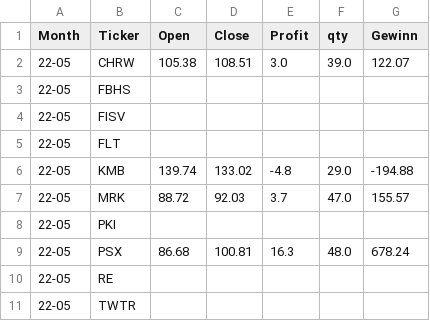
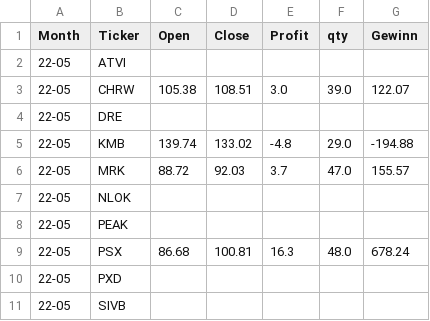
Before and after one commit to fxhuhn/momentum, a CSV file: data/trades/22-05.csv, drawn as a sheet.

```diff
--- a/data/trades/22-05.csv
+++ b/data/trades/22-05.csv
@@ -1,11 +1,11 @@
 Month,Ticker,Open,Close,Profit,qty,Gewinn
+22-05,ATVI,,,,,
 22-05,CHRW,105.38,108.51,3.0,39.0,122.07
-22-05,FBHS,,,,,
-22-05,FISV,,,,,
-22-05,FLT,,,,,
+22-05,DRE,,,,,
 22-05,KMB,139.74,133.02,-4.8,29.0,-194.88
 22-05,MRK,88.72,92.03,3.7,47.0,155.57
-22-05,PKI,,,,,
+22-05,NLOK,,,,,
+22-05,PEAK,,,,,
 22-05,PSX,86.68,100.81,16.3,48.0,678.24
-22-05,RE,,,,,
-22-05,TWTR,,,,,
+22-05,PXD,,,,,
+22-05,SIVB,,,,,
```
Also changed, not shown: data/trades/22-09.csv, data/trades/24-10.csv, 4 other files.
